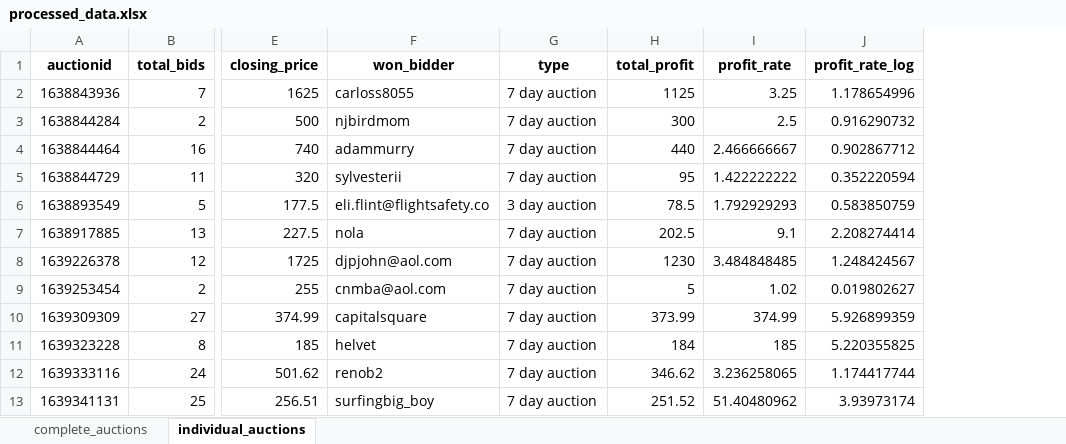
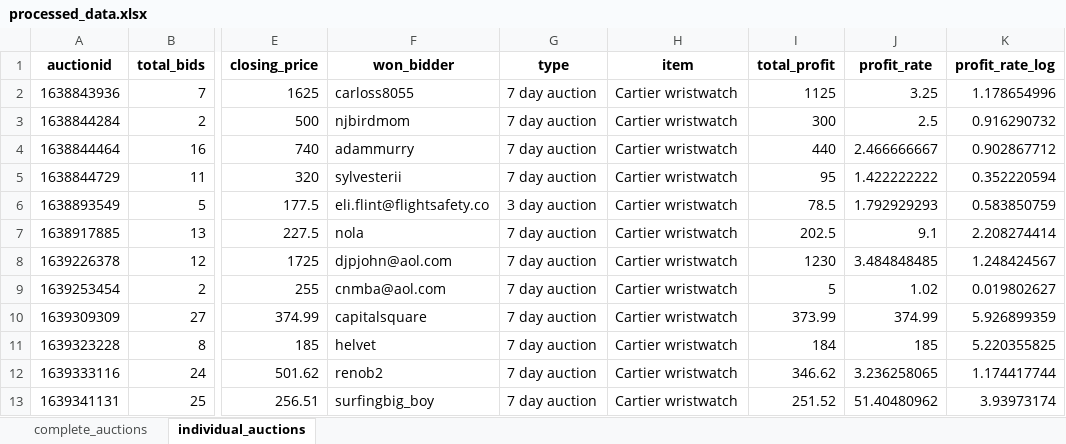
Before and after one commit to AshlanH/eda, an Excel workbook: auction_eda/processed_data.xlsx, sheet individual_auctions, drawn as a sheet; only a part is shown, gaps mark what is left out; values as stored, in another font and other column widths than the file's, no borders; the diff names each change by its address in the sheet, - before the commit and + after, or states it on an @@ line.

```diff
--- a/auction_eda/processed_data.xlsx (sheet individual_auctions)
+++ b/auction_eda/processed_data.xlsx (sheet individual_auctions)
+column H (item), rows 2-13: all Cartier wristwatch
```
Also changed, not shown: 2 other files.
